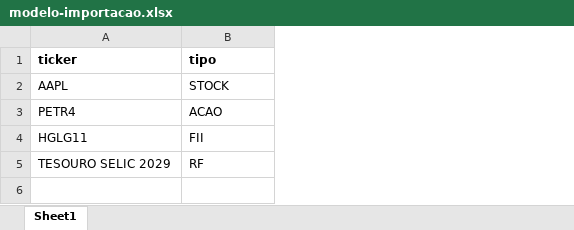
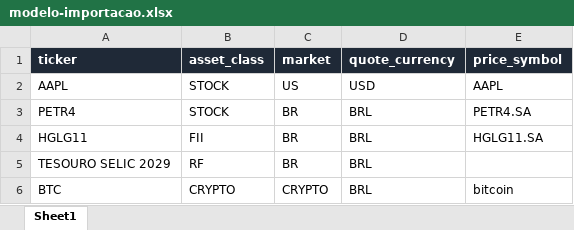
Before and after one commit to Sampaio-Vitor/financial-system, an Excel workbook: frontend/public/modelo-importacao.xlsx, sheet Sheet1, drawn as a sheet; values as stored, in another font and other column widths than the file's, no borders; the diff names each change by its address in the sheet, - before the commit and + after, or states it on an @@ line.

Commit message:
Add BTC catalog and import support

```diff
--- a/frontend/public/modelo-importacao.xlsx (sheet Sheet1)
+++ b/frontend/public/modelo-importacao.xlsx (sheet Sheet1)
+column C (market), rows 2-5: US | BR | BR | BR
+column D (quote_currency), rows 2-5: USD | BRL | BRL | BRL
+column E (price_symbol), rows 2-4: AAPL | PETR4.SA | HGLG11.SA
@@ A1:B1 fill: none → #1F2937, text colour: black → #FFFFFF @@
-B1: tipo
+B1: asset_class
-B3 (asset_class): ACAO
+B3 (asset_class): STOCK
+row 6: BTC | CRYPTO | CRYPTO | BRL | bitcoin
```
Also changed, not shown: 4 other files.
